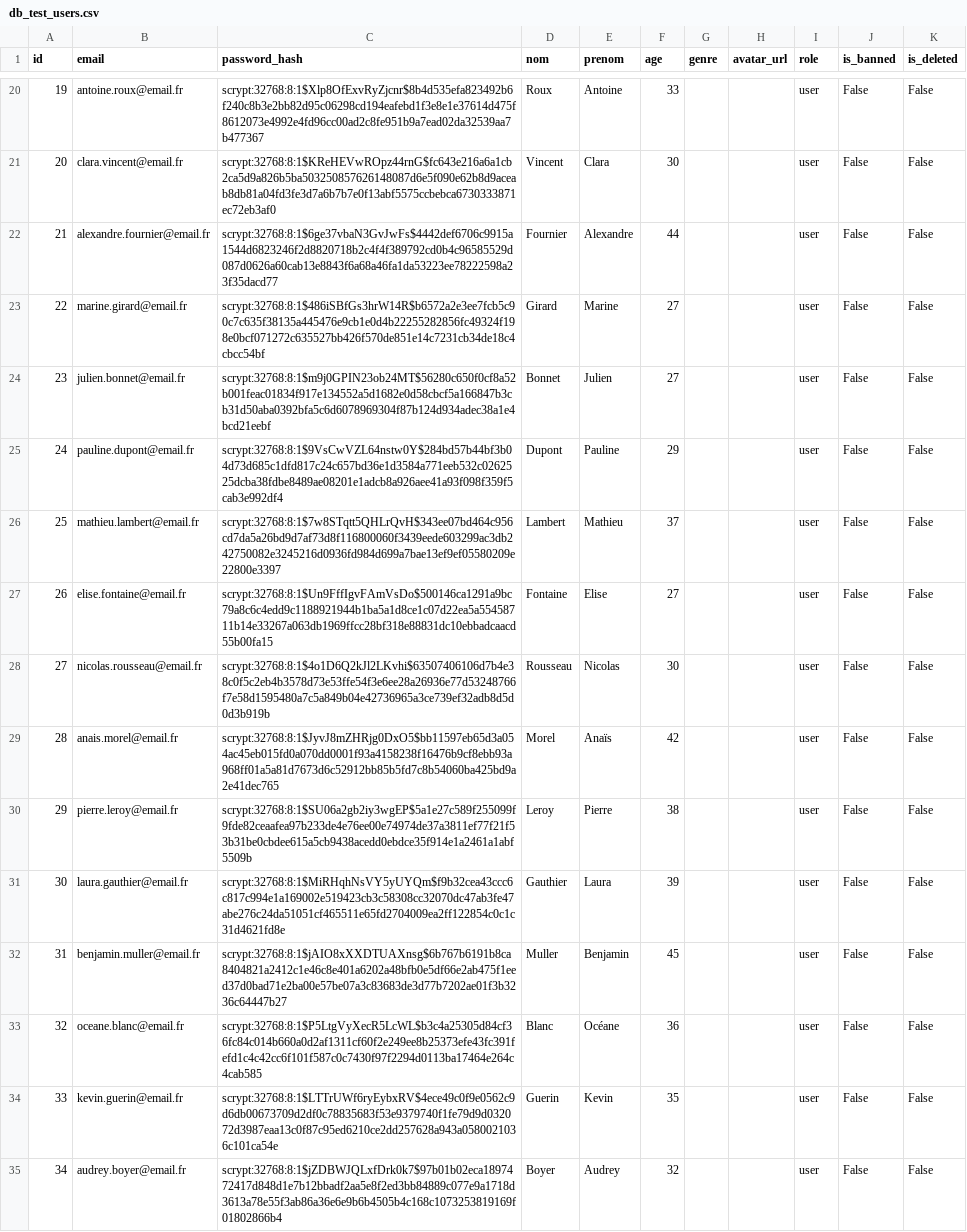
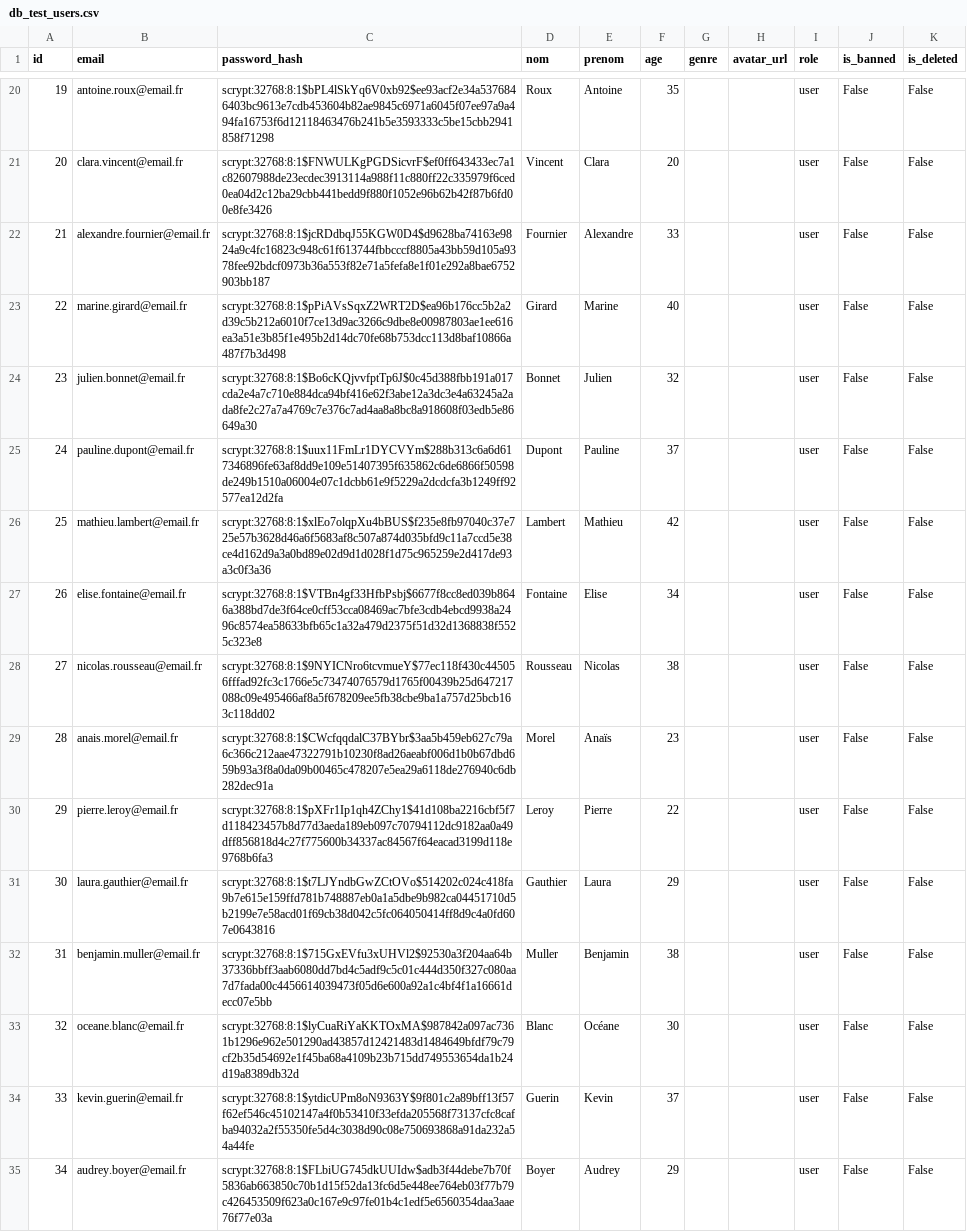
Before and after one commit to Pommovore/gnmanager, a CSV file: config/db_test_users.csv, drawn as a sheet; only a part is shown, gaps mark what is left out; the diff covers the shown part only; the diff names each change by its address in the sheet, - before the commit and + after, or states it on an @@ line.

```diff
--- a/config/db_test_users.csv
+++ b/config/db_test_users.csv
-C20 (password_hash): scrypt:32768:8:1$Xlp8OfExvRyZjcnr$8b4d535efa823492b6f240c8b3e2bb82d95c06298cd194eafebd1f3e8e1e37614d475f8612073e4992e4fd96cc00ad2c8fe951b9a7ead02da32539aa7b477367
+C20 (password_hash): scrypt:32768:8:1$bPL4lSkYq6V0xb92$ee93acf2e34a5376846403bc9613e7cdb453604b82ae9845c6971a6045f07ee97a9a494fa16753f6d12118463476b241b5e3593333c5be15cbb2941858f71298
-F20 (age): 33
+F20 (age): 35
-C21 (password_hash): scrypt:32768:8:1$KReHEVwROpz44rnG$fc643e216a6a1cb2ca5d9a826b5ba503250857626148087d6e5f090e62b8d9aceab8db81a04fd3fe3d7a6b7b7e0f13abf5575ccbebca6730333871ec72eb3af0
+C21 (password_hash): scrypt:32768:8:1$FNWULKgPGDSicvrF$ef0ff643433ec7a1c82607988de23ecdec3913114a988f11c880ff22c335979f6ced0ea04d2c12ba29cbb441bedd9f880f1052e96b62b42f87b6fd00e8fe3426
-F21 (age): 30
+F21 (age): 20
-C22 (password_hash): scrypt:32768:8:1$6ge37vbaN3GvJwFs$4442def6706c9915a1544d6823246f2d8820718b2c4f4f389792cd0b4c96585529d087d0626a60cab13e8843f6a68a46fa1da53223ee78222598a23f35dacd77
+C22 (password_hash): scrypt:32768:8:1$jcRDdbqJ55KGW0D4$d9628ba74163e9824a9c4fc16823c948c61f613744fbbcccf8805a43bb59d105a9378fee92bdcf0973b36a553f82e71a5fefa8e1f01e292a8bae6752903bb187
-F22 (age): 44
+F22 (age): 33
-C23 (password_hash): scrypt:32768:8:1$486iSBfGs3hrW14R$b6572a2e3ee7fcb5c90c7c635f38135a445476e9cb1e0d4b22255282856fc49324f198e0bcf071272c635527bb426f570de851e14c7231cb34de18c4cbcc54bf
+C23 (password_hash): scrypt:32768:8:1$pPiAVsSqxZ2WRT2D$ea96b176cc5b2a2d39c5b212a6010f7ce13d9ac3266c9dbe8e00987803ae1ee616ea3a51e3b85f1e495b2d14dc70fe68b753dcc113d8baf10866a487f7b3d498
-F23 (age): 27
+F23 (age): 40
-C24 (password_hash): scrypt:32768:8:1$m9j0GPIN23ob24MT$56280c650f0cf8a52b001feac01834f917e134552a5d1682e0d58cbcf5a166847b3cb31d50aba0392bfa5c6d6078969304f87b124d934adec38a1e4bcd21eebf
+C24 (password_hash): scrypt:32768:8:1$Bo6cKQjvvfptTp6J$0c45d388fbb191a017cda2e4a7c710e884dca94bf416e62f3abe12a3dc3e4a63245a2ada8fe2c27a7a4769c7e376c7ad4aa8a8bc8a918608f03edb5e86649a30
-F24 (age): 27
+F24 (age): 32
-C25 (password_hash): scrypt:32768:8:1$9VsCwVZL64nstw0Y$284bd57b44bf3b04d73d685c1dfd817c24c657bd36e1d3584a771eeb532c0262525dcba38fdbe8489ae08201e1adcb8a926aee41a93f098f359f5cab3e992df4
+C25 (password_hash): scrypt:32768:8:1$uux11FmLr1DYCVYm$288b313c6a6d617346896fe63af8dd9e109e51407395f635862c6de6866f50598de249b1510a06004e07c1dcbb61e9f5229a2dcdcfa3b1249ff92577ea12d2fa
-F25 (age): 29
+F25 (age): 37
-C26 (password_hash): scrypt:32768:8:1$7w8STqtt5QHLrQvH$343ee07bd464c956cd7da5a26bd9d7af73d8f116800060f3439eede603299ac3db242750082e3245216d0936fd984d699a7bae13ef9ef05580209e22800e3397
+C26 (password_hash): scrypt:32768:8:1$xlEo7olqpXu4bBUS$f235e8fb97040c37e725e57b3628d46a6f5683af8c507a874d035bfd9c11a7ccd5e38ce4d162d9a3a0bd89e02d9d1d028f1d75c965259e2d417de93a3c0f3a36
-F26 (age): 37
+F26 (age): 42
-C27 (password_hash): scrypt:32768:8:1$Un9FffIgvFAmVsDo$500146ca1291a9bc79a8c6c4edd9c1188921944b1ba5a1d8ce1c07d22ea5a55458711b14e33267a063db1969ffcc28bf318e88831dc10ebbadcaacd55b00fa15
+C27 (password_hash): scrypt:32768:8:1$VTBn4gf33HfbPsbj$6677f8cc8ed039b8646a388bd7de3f64ce0cff53cca08469ac7bfe3cdb4ebcd9938a2496c8574ea58633bfb65c1a32a479d2375f51d32d1368838f5525c323e8
-F27 (age): 27
+F27 (age): 34
-C28 (password_hash): scrypt:32768:8:1$4o1D6Q2kJl2LKvhi$63507406106d7b4e38c0f5c2eb4b3578d73e53ffe54f3e6ee28a26936e77d53248766f7e58d1595480a7c5a849b04e42736965a3ce739ef32adb8d5d0d3b919b
+C28 (password_hash): scrypt:32768:8:1$9NYICNro6tcvmueY$77ec118f430c445056fffad92fc3c1766e5c73474076579d1765f00439b25d647217088c09e495466af8a5f678209ee5fb38cbe9ba1a757d25bcb163c118dd02
-F28 (age): 30
+F28 (age): 38
-C29 (password_hash): scrypt:32768:8:1$JyvJ8mZHRjg0DxO5$bb11597eb65d3a054ac45eb015fd0a070dd0001f93a4158238f16476b9cf8ebb93a968ff01a5a81d7673d6c52912bb85b5fd7c8b54060ba425bd9a2e41dec765
+C29 (password_hash): scrypt:32768:8:1$CWcfqqdalC37BYbr$3aa5b459eb627c79a6c366c212aae47322791b10230f8ad26aeabf006d1b0b67dbd659b93a3f8a0da09b00465c478207e5ea29a6118de276940c6db282dec91a
-F29 (age): 42
+F29 (age): 23
-C30 (password_hash): scrypt:32768:8:1$SU06a2gb2iy3wgEP$5a1e27c589f255099f9fde82ceaafea97b233de4e76ee00e74974de37a3811ef77f21f53b31be0cbdee615a5cb9438acedd0ebdce35f914e1a2461a1abf5509b
+C30 (password_hash): scrypt:32768:8:1$pXFr1Ip1qh4ZChy1$41d108ba2216cbf5f7d118423457b8d77d3aeda189eb097c70794112dc9182aa0a49dff856818d4c27f775600b34337ac84567f64eacad3199d118e9768b6fa3
-F30 (age): 38
+F30 (age): 22
-C31 (password_hash): scrypt:32768:8:1$MiRHqhNsVY5yUYQm$f9b32cea43ccc6c817c994e1a169002e519423cb3c58308cc32070dc47ab3fe47abe276c24da51051cf465511e65fd2704009ea2ff122854c0c1c31d4621fd8e
+C31 (password_hash): scrypt:32768:8:1$t7LJYndbGwZCtOVo$514202c024c418fa9b7e615e159ffd781b748887eb0a1a5dbe9b982ca04451710d5b2199e7e58acd01f69cb38d042c5fc064050414ff8d9c4a0fd607e0643816
-F31 (age): 39
+F31 (age): 29
-C32 (password_hash): scrypt:32768:8:1$jAIO8xXXDTUAXnsg$6b767b6191b8ca8404821a2412c1e46c8e401a6202a48bfb0e5df66e2ab475f1eed37d0bad71e2ba00e57be07a3c83683de3d77b7202ae01f3b3236c64447b27
+C32 (password_hash): scrypt:32768:8:1$715GxEVfu3xUHVl2$92530a3f204aa64b37336bbff3aab6080dd7bd4c5adf9c5c01c444d350f327c080aa7d7fada00c4456614039473f05d6e600a92a1c4bf4f1a16661decc07e5bb
-F32 (age): 45
+F32 (age): 38
-C33 (password_hash): scrypt:32768:8:1$P5LtgVyXecR5LcWL$b3c4a25305d84cf36fc84c014b660a0d2af1311cf60f2e249ee8b25373efe43fc391fefd1c4c42cc6f101f587c0c7430f97f2294d0113ba17464e264c4cab585
+C33 (password_hash): scrypt:32768:8:1$lyCuaRiYaKKTOxMA$987842a097ac7361b1296e962e501290ad43857d12421483d1484649bfdf79c79cf2b35d54692e1f45ba68a4109b23b715dd749553654da1b24d19a8389db32d
-F33 (age): 36
+F33 (age): 30
-C34 (password_hash): scrypt:32768:8:1$LTTrUWf6ryEybxRV$4ece49c0f9e0562c9d6db00673709d2df0c78835683f53e9379740f1fe79d9d032072d3987eaa13c0f87c95ed6210ce2dd257628a943a0580021036c101ca54e
+C34 (password_hash): scrypt:32768:8:1$ytdicUPm8oN9363Y$9f801c2a89bff13f57f62ef546c45102147a4f0b53410f33efda205568f73137cfc8cafba94032a2f55350fe5d4c3038d90c08e750693868a91da232a54a44fe
-F34 (age): 35
+F34 (age): 37
-C35 (password_hash): scrypt:32768:8:1$jZDBWJQLxfDrk0k7$97b01b02eca1897472417d848d1e7b12bbadf2aa5e8f2ed3bb84889c077e9a1718d3613a78e55f3ab86a36e6e9b6b4505b4c168c1073253819169f01802866b4
+C35 (password_hash): scrypt:32768:8:1$FLbiUG745dkUUIdw$adb3f44debe7b70f5836ab663850c70b1d15f52da13fc6d5e448ee764eb03f77b79c426453509f623a0c167e9c97fe01b4c1edf5e6560354daa3aae76f77e03a
-F35 (age): 32
+F35 (age): 29
```
Also changed, not shown: 3 removed rows and 47 edited cells elsewhere in this file, config/db_test_events.csv, config/db_test_participants.csv, 13 other files.
